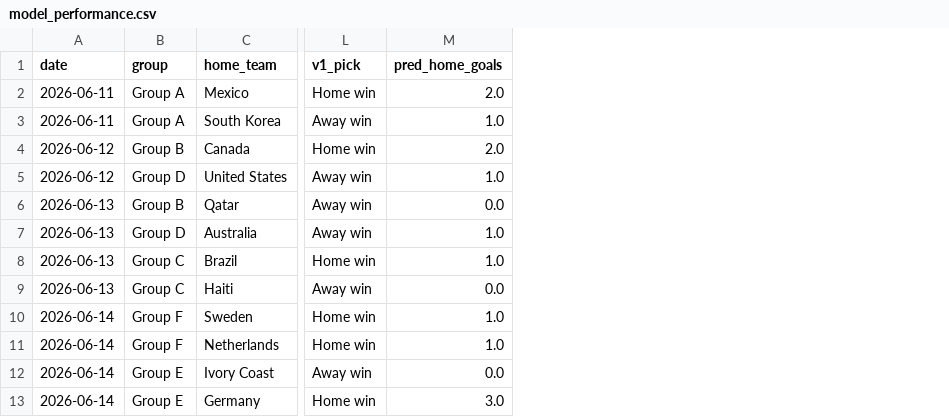
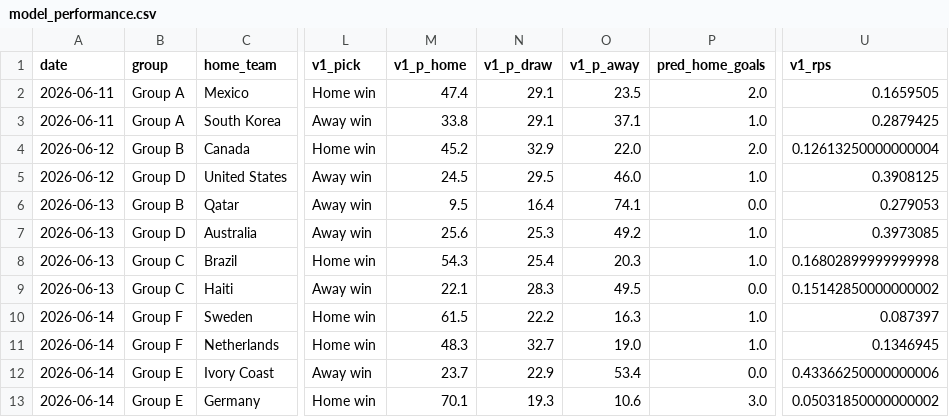
Before and after one commit to AdriBlanco0/worldcup2026-predictor, a CSV file: data/processed/model_performance.csv, drawn as a sheet; only a part is shown, gaps mark what is left out; the diff names each change by its address in the sheet, - before the commit and + after, or states it on an @@ line.

Commit message:
Track RPS live: proper probabilistic metric shows model performs near historical level

```diff
--- a/data/processed/model_performance.csv
+++ b/data/processed/model_performance.csv
+column M (v1_p_home), rows 2-13: 47.4 | 33.8 | 45.2 | 24.5 | 9.5 | 25.6 | 54.3 | 22.1 | 61.5 | 48.3 | 23.7 | 70.1
+column N (v1_p_draw), rows 2-13: 29.1 | 29.1 | 32.9 | 29.5 | 16.4 | 25.3 | 25.4 | 28.3 | 22.2 | 32.7 | 22.9 | 19.3
+column O (v1_p_away), rows 2-13: 23.5 | 37.1 | 22.0 | 46.0 | 74.1 | 49.2 | 20.3 | 49.5 | 16.3 | 19.0 | 53.4 | 10.6
+column U (v1_rps), rows 2-13: 0.1659505 | 0.2879425 | 0.12613250000000004 | 0.3908125 | 0.279053 | 0.3973085 | 0.16802899999999998 | 0.15142850000000002 | 0.087397 | 0.1346945 | 0.43366250000000006 | 0.05031850000000002
```
Also changed, not shown: 3 other files.
